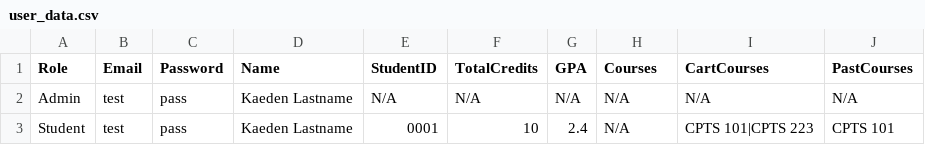
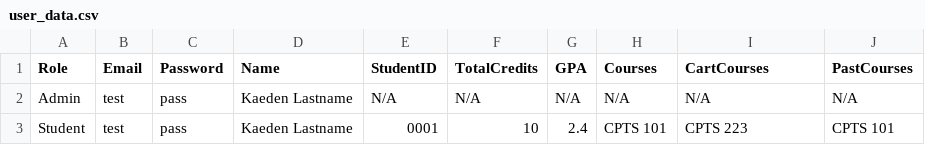
Before and after one commit to kaedenpeterson/CPTS322_CourseProject, a CSV file: ClassScheduler/user_data.csv, drawn as a sheet.

Commit message:
Pop up confirmation window on drop courses button clicked

```diff
--- a/ClassScheduler/user_data.csv
+++ b/ClassScheduler/user_data.csv
@@ -2,2 +2,2 @@ Role,Email,Password,Name,StudentID,TotalCredits,GPA,Courses,CartCourses,PastCour
 Admin,test,pass,Kaeden Lastname,N/A,N/A,N/A,N/A,N/A,N/A
-Student,test,pass,Kaeden Lastname,0001,10,2.4,N/A,CPTS 101|CPTS 223,CPTS 101
+Student,test,pass,Kaeden Lastname,0001,10,2.4,CPTS 101,CPTS 223,CPTS 101
```
Also changed, not shown: 18 other files.
